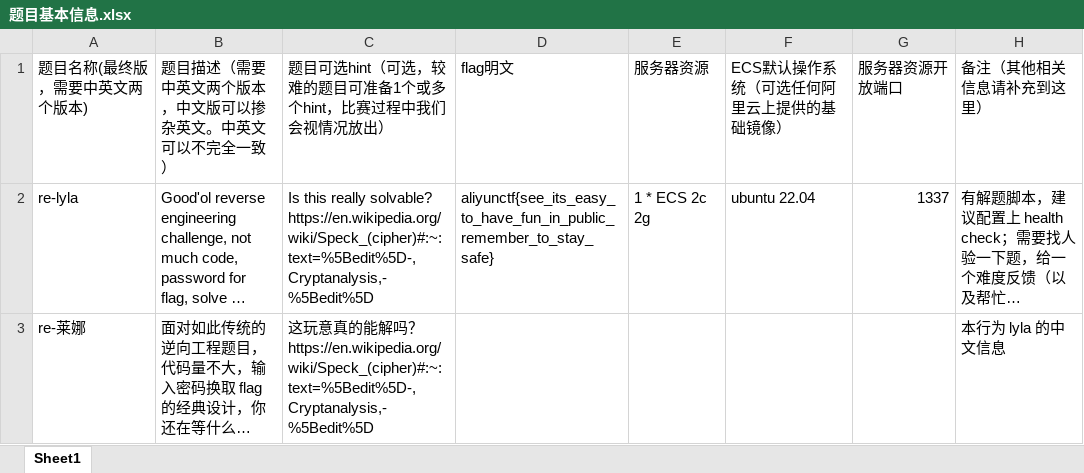
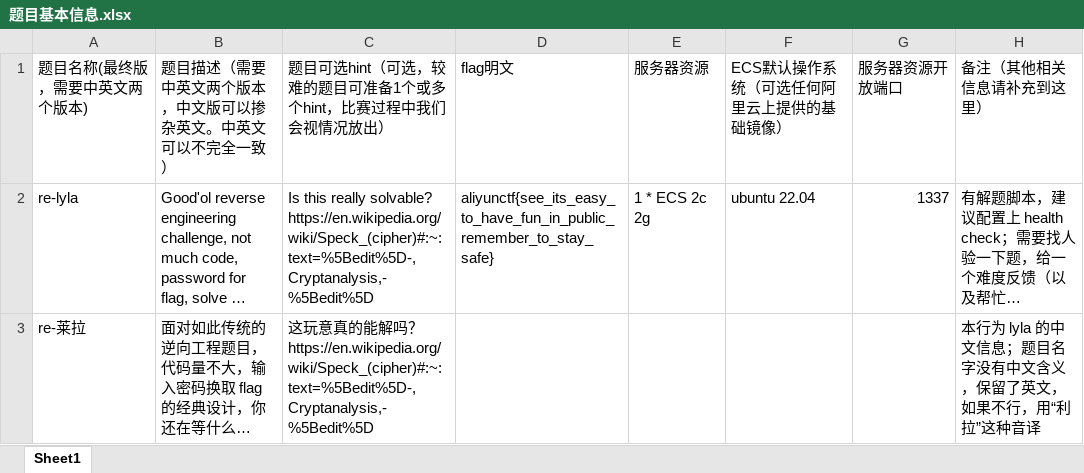
Before and after one commit to Riatre/aliyunctf-2022-challenges, an Excel workbook: lyla/docs/题目基本信息.xlsx, sheet Sheet1, drawn as a sheet; long unchanged cells end in …; values as stored, in another font and other column widths than the file's, no borders; the diff names each change by its address in the sheet, - before the commit and + after, or states it on an @@ line.

Commit message:
lyla: add writeup; pick a new Chinese name

```diff
--- a/lyla/docs/题目基本信息.xlsx (sheet Sheet1)
+++ b/lyla/docs/题目基本信息.xlsx (sheet Sheet1)
-A3: re-莱娜
+A3: re-莱拉
-H3: 本行为 lyla 的中文信息
+H3: 本行为 lyla 的中文信息；题目名字没有中文含义，保留了英文，如果不行，用“利拉”这种音译
```
Also changed, not shown: 1 other file.
